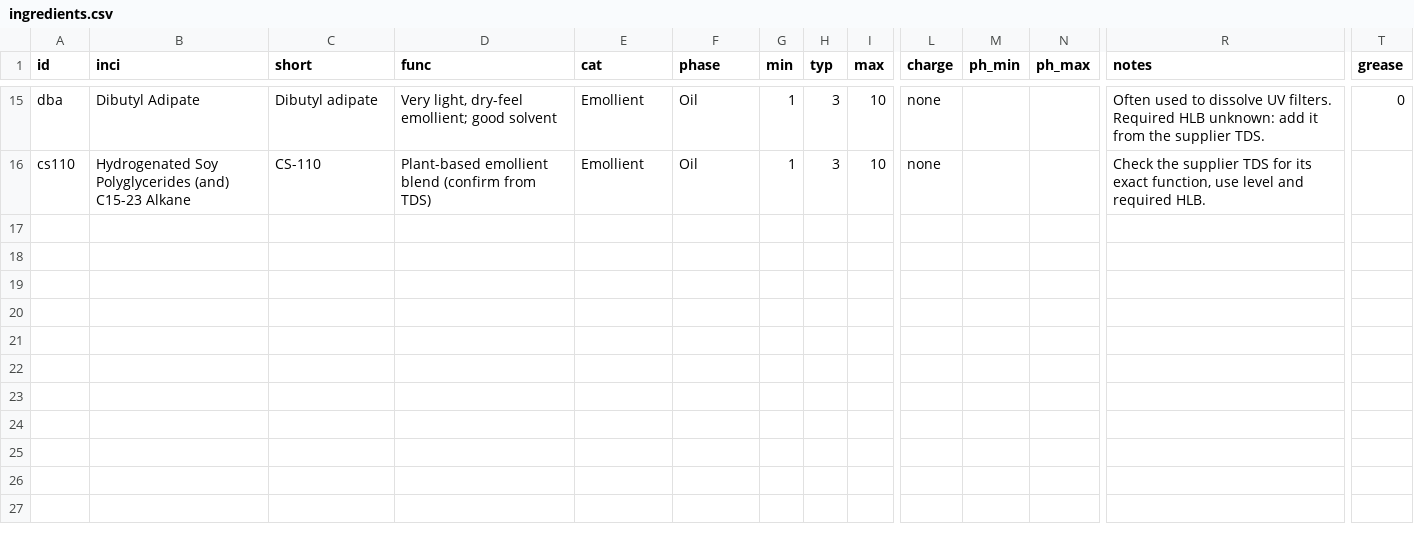
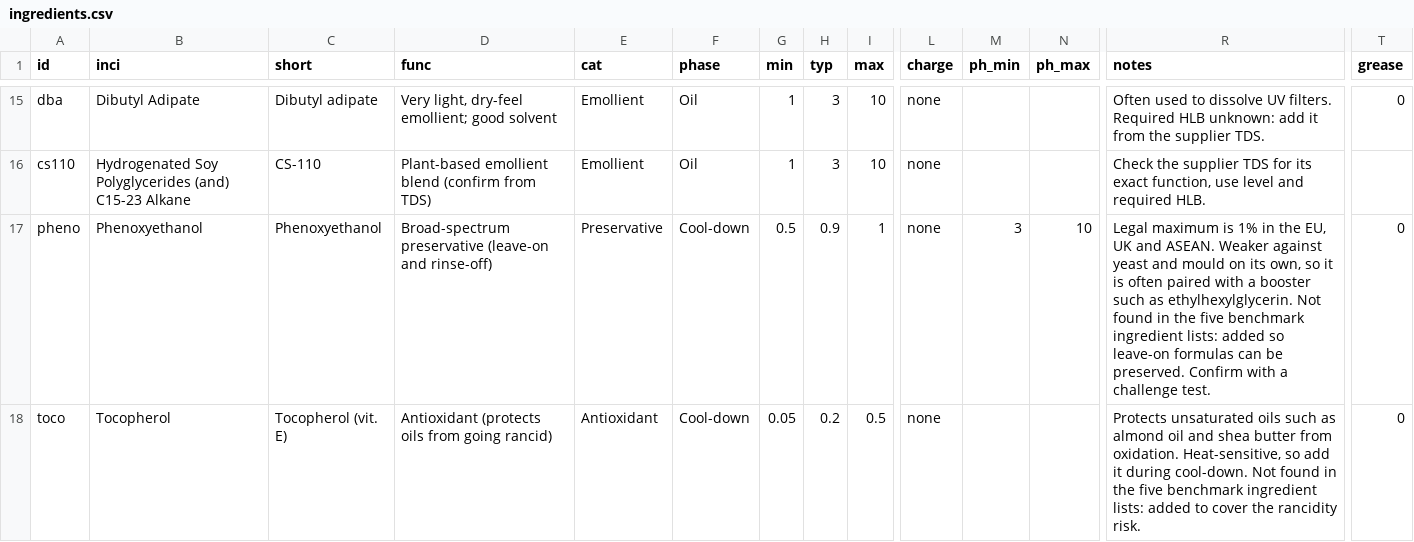
Before and after one commit to origami871/formulationcalculator-streamlit-, a CSV file: Formulator-Streamlit/ingredients.csv, drawn as a sheet; only a part is shown, gaps mark what is left out; rows hold the shown columns only; the diff names each change by its address in the sheet, - before the commit and + after, or states it on an @@ line.

```diff
--- a/Formulator-Streamlit/ingredients.csv
+++ b/Formulator-Streamlit/ingredients.csv
+row 17: pheno | Phenoxyethanol | Phenoxyethanol | Broad-spectrum preservative (leave-on and rinse-off) | Preservative | Cool-down | 0.5 | 0.9 | 1 | none | 3 | 10 | Legal maximum is 1% in the EU, UK and ASEAN. Weaker against yeast and mould on its own, so it is often paired with a booster such as ethylhexylglycerin. Not found in the five benchmark ingredient lists: added so leave-on formulas can be preserved. Confirm with a challenge test. | 0
+row 18: toco | Tocopherol | Tocopherol (vit. E) | Antioxidant (protects oils from going rancid) | Antioxidant | Cool-down | 0.05 | 0.2 | 0.5 | none |  |  | Protects unsaturated oils such as almond oil and shea butter from oxidation. Heat-sensitive, so add it during cool-down. Not found in the five benchmark ingredient lists: added to cover the rancidity risk. | 0
```
Also changed, not shown: Formulator-Streamlit/regulations.csv, 5 other files.
